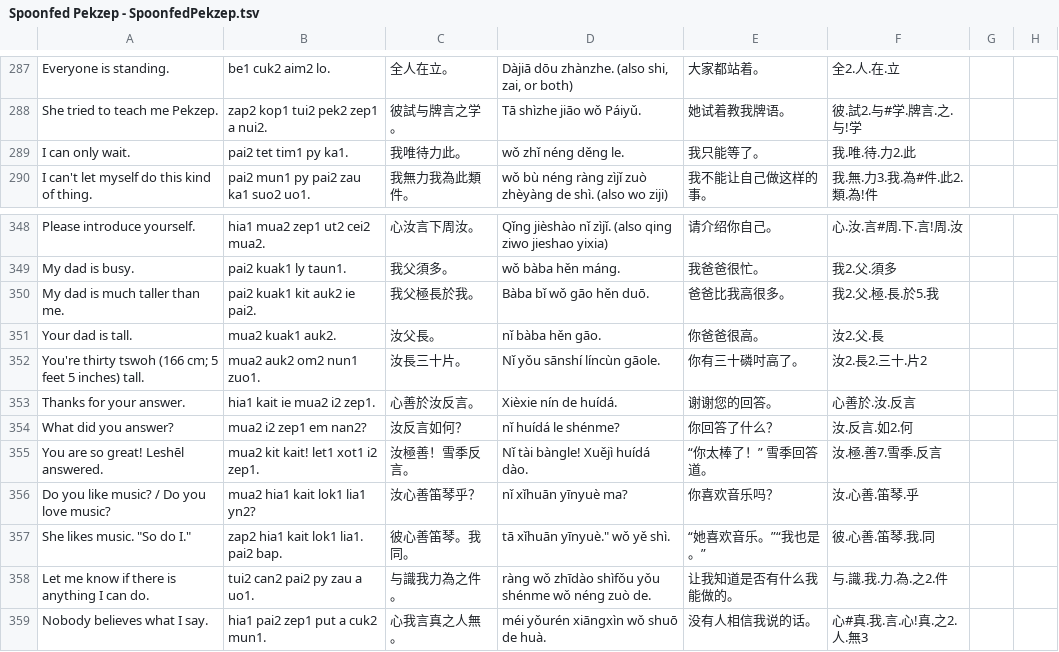
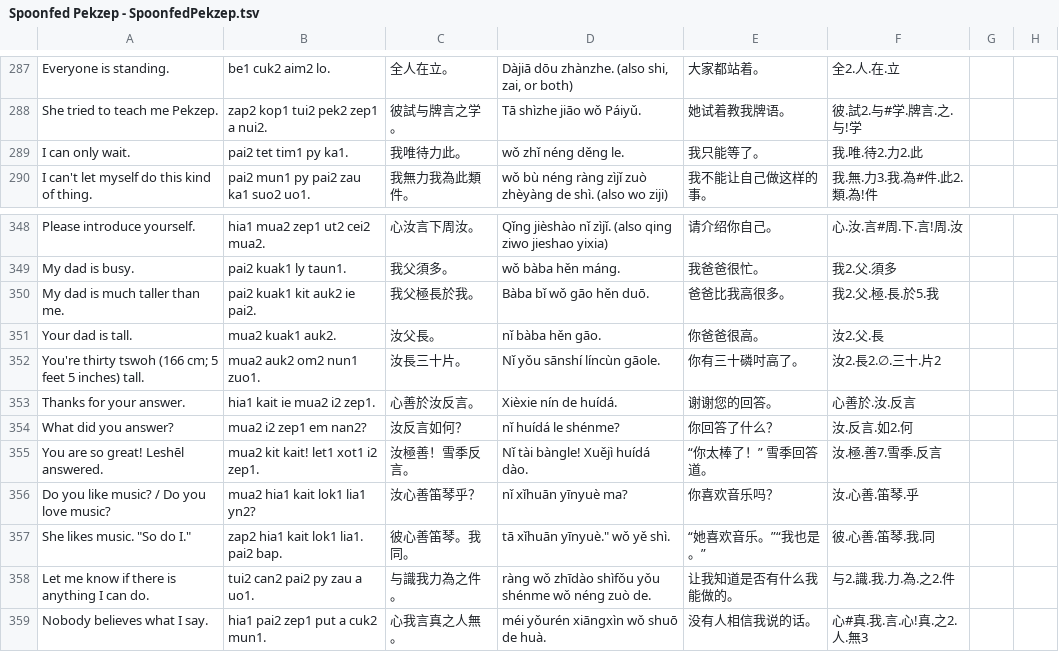
Before and after one commit to jurliyuuri/spoonfed_pekzep, a TSV file: raw/Spoonfed Pekzep - SpoonfedPekzep.tsv, drawn as a sheet; only a part is shown, gaps mark what is left out.

```diff
--- a/raw/Spoonfed Pekzep - SpoonfedPekzep.tsv
+++ b/raw/Spoonfed Pekzep - SpoonfedPekzep.tsv
@@ -288,3 +288,3 @@ Everyone is standing.	be1 cuk2 aim2 lo. 	全人在立。	Dàjiā dōu zhànzhe.
 She tried to teach me Pekzep.	zap2 kop1 tui2 pek2 zep1 a nui2.	彼試与牌言之学。	Tā shìzhe jiāo wǒ Páiyǔ.	她试着教我牌语。	彼.試2.与#学.牌言.之.与!学		
-I can only wait.	pai2 tet tim1 py ka1.	我唯待力此。	wǒ zhǐ néng děng le.	我只能等了。	我.唯.待.力2.此		
+I can only wait.	pai2 tet tim1 py ka1.	我唯待力此。	wǒ zhǐ néng děng le.	我只能等了。	我.唯.待2.力2.此		
 I can't let myself do this kind of thing.	pai2 mun1 py pai2 zau ka1 suo2 uo1.	我無力我為此類件。	wǒ bù néng ràng zìjǐ zuò zhèyàng de shì. (also wo ziji)	我不能让自己做这样的事。	我.無.力3.我.為#件.此2.類.為!件		
@@ -351,3 +351,3 @@ My dad is much taller than me.	pai2 kuak1 kit auk2 ie pai2.	我父極長於我
 Your dad is tall.	mua2  kuak1 auk2.	汝父長。	nǐ bàba hěn gāo.	你爸爸很高。	汝2.父.長		
-You're thirty tswoh (166 cm; 5 feet 5 inches) tall.	mua2 auk2 om2 nun1 zuo1.	汝長三十片。	Nǐ yǒu sānshí líncùn gāole.	你有三十磷吋高了。	汝2.長2.三十.片2		
+You're thirty tswoh (166 cm; 5 feet 5 inches) tall.	mua2 auk2 om2 nun1 zuo1.	汝長三十片。	Nǐ yǒu sānshí líncùn gāole.	你有三十磷吋高了。	汝2.長2.∅.三十.片2		
 Thanks for your answer.	hia1 kait ie mua2 i2 zep1.	心善於汝反言。	Xièxie nín de huídá.	谢谢您的回答。	心善於.汝.反言		
@@ -357,3 +357,3 @@ Do you like music? / Do you love music?	mua2 hia1 kait lok1 lia1 yn2?	汝心善
 "She likes music." "So do I."	zap2 hia1 kait lok1 lia1. pai2 bap.	彼心善笛琴。我同。	" tā xǐhuān yīnyuè."" wǒ yě shì."	“她喜欢音乐。”“我也是。”	彼.心善.笛琴.我.同		
-Let me know if there is anything I can do.	tui2 can2 pai2 py zau a uo1.	与識我力為之件。	ràng wǒ zhīdào shìfǒu yǒu shénme wǒ néng zuò de.	让我知道是否有什么我能做的。	与.識.我.力.為.之2.件		
+Let me know if there is anything I can do.	tui2 can2 pai2 py zau a uo1.	与識我力為之件。	ràng wǒ zhīdào shìfǒu yǒu shénme wǒ néng zuò de.	让我知道是否有什么我能做的。	与2.識.我.力.為.之2.件		
 Nobody believes what I say.	hia1 pai2 zep1 put a cuk2 mun1.	心我言真之人無。	méi yǒurén xiāngxìn wǒ shuō de huà.	没有人相信我说的话。	心#真.我.言.心!真.之2.人.無3		
```
Also changed, not shown: 3 other files.
